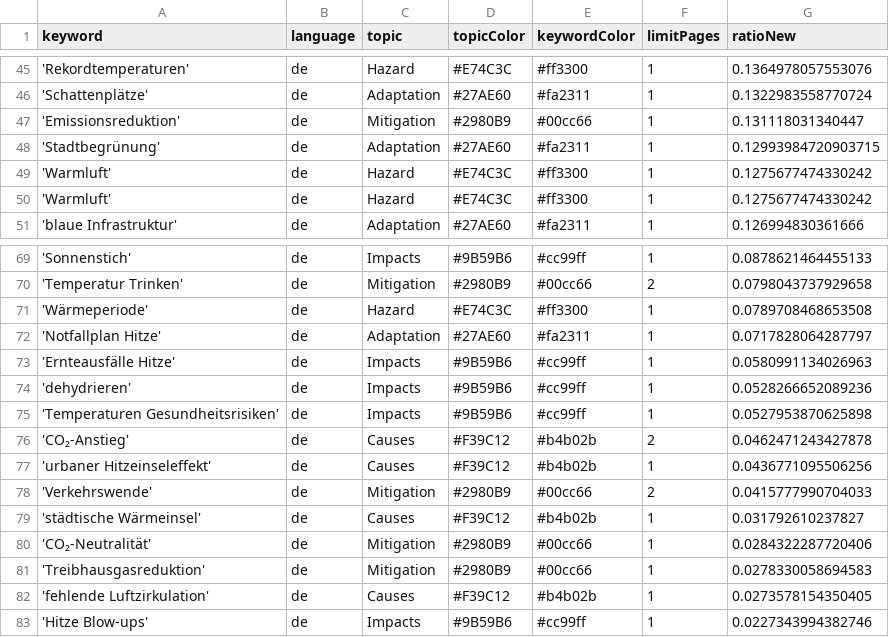
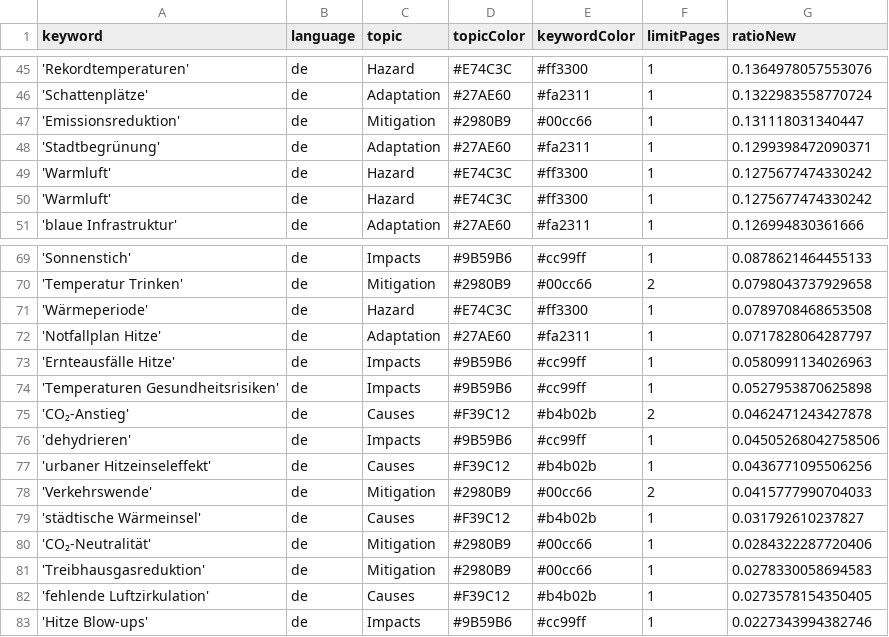
Before and after one commit to hannak555-news/heatIsComing, a CSV file: keywords.csv, drawn as a sheet; only a part is shown, gaps mark what is left out.

Commit message:
Commit from GitHub Actions (harvest:0.0)

```diff
--- a/keywords.csv
+++ b/keywords.csv
@@ -47,3 +47,3 @@ keyword,language,topic,topicColor,keywordColor,limitPages,ratioNew
 'Emissionsreduktion',de,Mitigation,#2980B9,#00cc66,1,0.131118031340447
-'Stadtbegrünung',de,Adaptation,#27AE60,#fa2311,1,0.12993984720903715
+'Stadtbegrünung',de,Adaptation,#27AE60,#fa2311,1,0.1299398472090371
 'Warmluft',de,Hazard,#E74C3C,#ff3300,1,0.1275677474330242
@@ -73,5 +73,5 @@ keyword,language,topic,topicColor,keywordColor,limitPages,ratioNew
 'Ernteausfälle Hitze',de,Impacts,#9B59B6,#cc99ff,1,0.0580991134026963
-'dehydrieren',de,Impacts,#9B59B6,#cc99ff,1,0.0528266652089236
 'Temperaturen Gesundheitsrisiken',de,Impacts,#9B59B6,#cc99ff,1,0.0527953870625898
 'CO₂-Anstieg',de,Causes,#F39C12,#b4b02b,2,0.0462471243427878
+'dehydrieren',de,Impacts,#9B59B6,#cc99ff,1,0.04505268042758506
 'urbaner Hitzeinseleffekt',de,Causes,#F39C12,#b4b02b,1,0.0436771095506256
```
